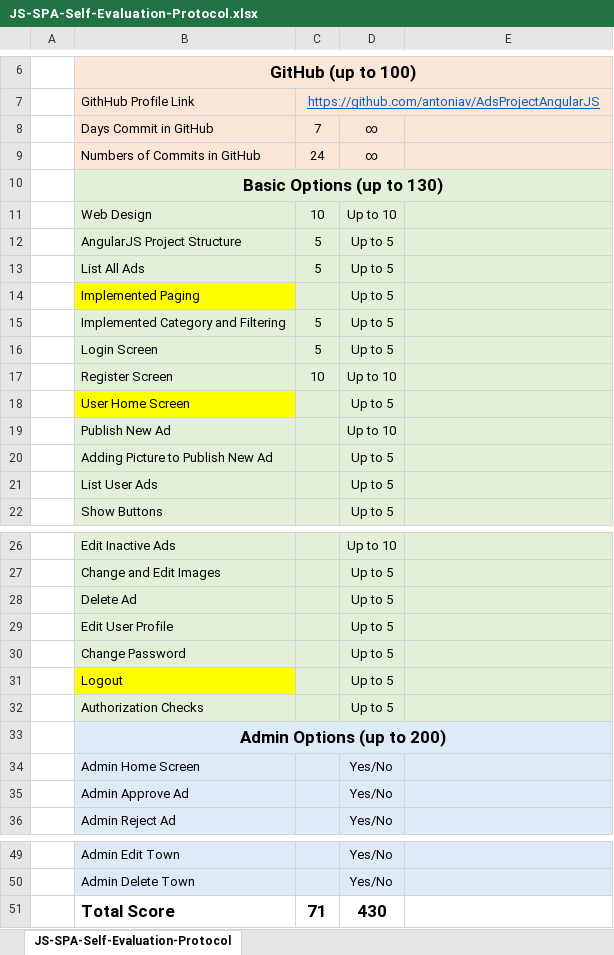
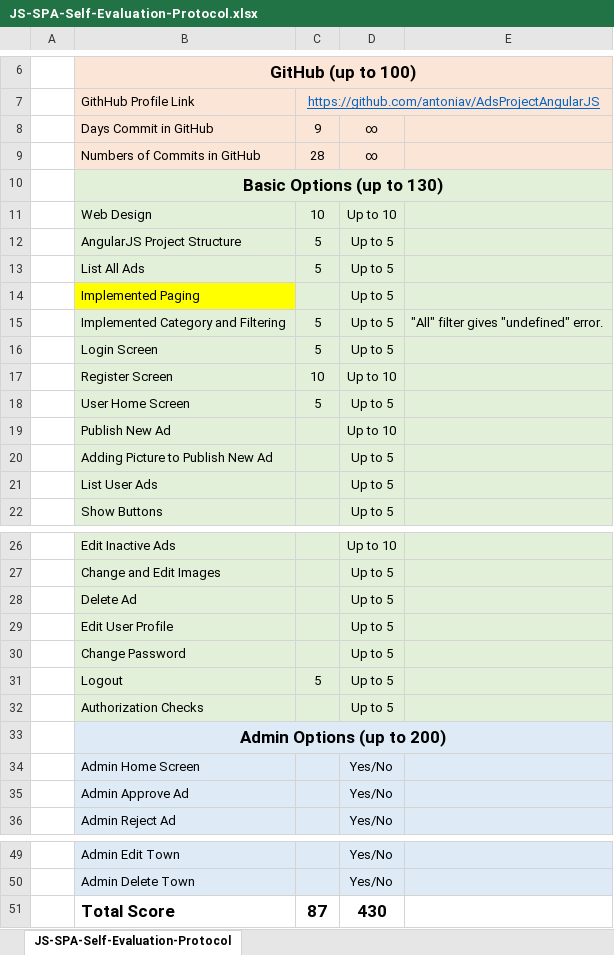
Before and after one commit to antoniav/AdsProjectAngularJS, an Excel workbook: SoftUni-AngularJS-Project/JS-SPA-Self-Evaluation-Protocol.xlsx, sheet JS-SPA-Self-Evaluation-Protocol, drawn as a sheet; only a part is shown, gaps mark what is left out; values as stored, in another font and other column widths than the file's, no borders; the diff names each change by its address in the sheet, - before the commit and + after, or states it on an @@ line.

```diff
--- a/SoftUni-AngularJS-Project/JS-SPA-Self-Evaluation-Protocol.xlsx (sheet JS-SPA-Self-Evaluation-Protocol)
+++ b/SoftUni-AngularJS-Project/JS-SPA-Self-Evaluation-Protocol.xlsx (sheet JS-SPA-Self-Evaluation-Protocol)
-C8: 7
+C8: 9
-C9: 24
+C9: 28
-E15: (empty)
+E15: "All" filter gives "undefined" error.
-B18 fill: #FFFF00
+B18 fill: #E2F0D9
-C18: (empty)
+C18: 5
-B31 fill: #FFFF00
+B31 fill: #E2F0D9
-C31: (empty)
+C31: 5
-C51: 71
+C51: 87
```
Also changed, not shown: 10 other files.
